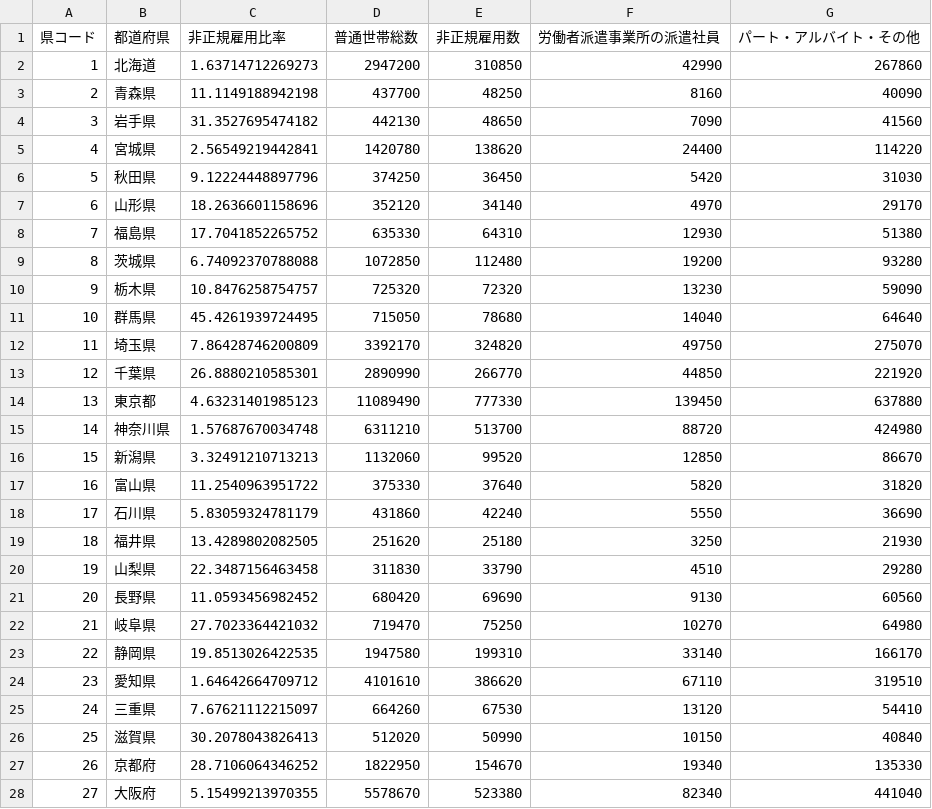
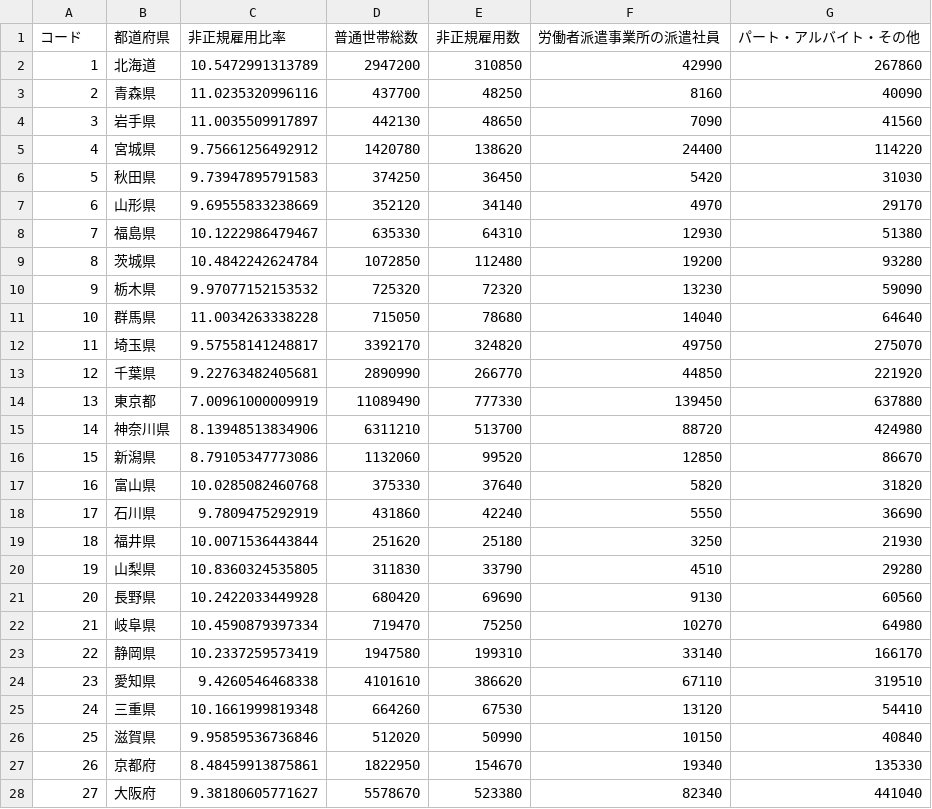
Before and after one commit to shimizu/hackathon, a TSV file: content/2016ResasAPI/data/jobs.tsv, drawn as a sheet; only a part is shown; the diff covers the shown part only.

```diff
--- a/content/2016ResasAPI/data/jobs.tsv
+++ b/content/2016ResasAPI/data/jobs.tsv
@@ -1,28 +1,28 @@
-県コード	都道府県	非正規雇用比率	普通世帯総数	非正規雇用数	労働者派遣事業所の派遣社員	パート・アルバイト・その他
-1	北海道	1.63714712269273	2947200	310850	42990	267860
-2	青森県	11.1149188942198	437700	48250	8160	40090
-3	岩手県	31.3527695474182	442130	48650	7090	41560
-4	宮城県	2.56549219442841	1420780	138620	24400	114220
-5	秋田県	9.12224448897796	374250	36450	5420	31030
-6	山形県	18.2636601158696	352120	34140	4970	29170
-7	福島県	17.7041852265752	635330	64310	12930	51380
-8	茨城県	6.74092370788088	1072850	112480	19200	93280
-9	栃木県	10.8476258754757	725320	72320	13230	59090
-10	群馬県	45.4261939724495	715050	78680	14040	64640
-11	埼玉県	7.86428746200809	3392170	324820	49750	275070
-12	千葉県	26.8880210585301	2890990	266770	44850	221920
-13	東京都	4.63231401985123	11089490	777330	139450	637880
-14	神奈川県	1.57687670034748	6311210	513700	88720	424980
-15	新潟県	3.32491210713213	1132060	99520	12850	86670
-16	富山県	11.2540963951722	375330	37640	5820	31820
-17	石川県	5.83059324781179	431860	42240	5550	36690
-18	福井県	13.4289802082505	251620	25180	3250	21930
-19	山梨県	22.3487156463458	311830	33790	4510	29280
-20	長野県	11.0593456982452	680420	69690	9130	60560
-21	岐阜県	27.7023364421032	719470	75250	10270	64980
-22	静岡県	19.8513026422535	1947580	199310	33140	166170
-23	愛知県	1.64642664709712	4101610	386620	67110	319510
-24	三重県	7.67621112215097	664260	67530	13120	54410
-25	滋賀県	30.2078043826413	512020	50990	10150	40840
-26	京都府	28.7106064346252	1822950	154670	19340	135330
-27	大阪府	5.15499213970355	5578670	523380	82340	441040
+コード	都道府県	非正規雇用比率	普通世帯総数	非正規雇用数	労働者派遣事業所の派遣社員	パート・アルバイト・その他
+1	北海道	10.5472991313789	2947200	310850	42990	267860
+2	青森県	11.0235320996116	437700	48250	8160	40090
+3	岩手県	11.0035509917897	442130	48650	7090	41560
+4	宮城県	9.75661256492912	1420780	138620	24400	114220
+5	秋田県	9.73947895791583	374250	36450	5420	31030
+6	山形県	9.69555833238669	352120	34140	4970	29170
+7	福島県	10.1222986479467	635330	64310	12930	51380
+8	茨城県	10.4842242624784	1072850	112480	19200	93280
+9	栃木県	9.97077152153532	725320	72320	13230	59090
+10	群馬県	11.0034263338228	715050	78680	14040	64640
+11	埼玉県	9.57558141248817	3392170	324820	49750	275070
+12	千葉県	9.22763482405681	2890990	266770	44850	221920
+13	東京都	7.00961000009919	11089490	777330	139450	637880
+14	神奈川県	8.13948513834906	6311210	513700	88720	424980
+15	新潟県	8.79105347773086	1132060	99520	12850	86670
+16	富山県	10.0285082460768	375330	37640	5820	31820
+17	石川県	9.7809475292919	431860	42240	5550	36690
+18	福井県	10.0071536443844	251620	25180	3250	21930
+19	山梨県	10.8360324535805	311830	33790	4510	29280
+20	長野県	10.2422033449928	680420	69690	9130	60560
+21	岐阜県	10.4590879397334	719470	75250	10270	64980
+22	静岡県	10.2337259573419	1947580	199310	33140	166170
+23	愛知県	9.4260546468338	4101610	386620	67110	319510
+24	三重県	10.1661999819348	664260	67530	13120	54410
+25	滋賀県	9.95859536736846	512020	50990	10150	40840
+26	京都府	8.48459913875861	1822950	154670	19340	135330
+27	大阪府	9.38180605771627	5578670	523380	82340	441040
```
Also changed, not shown: 19 edited cells elsewhere in this file, 1 other file.
